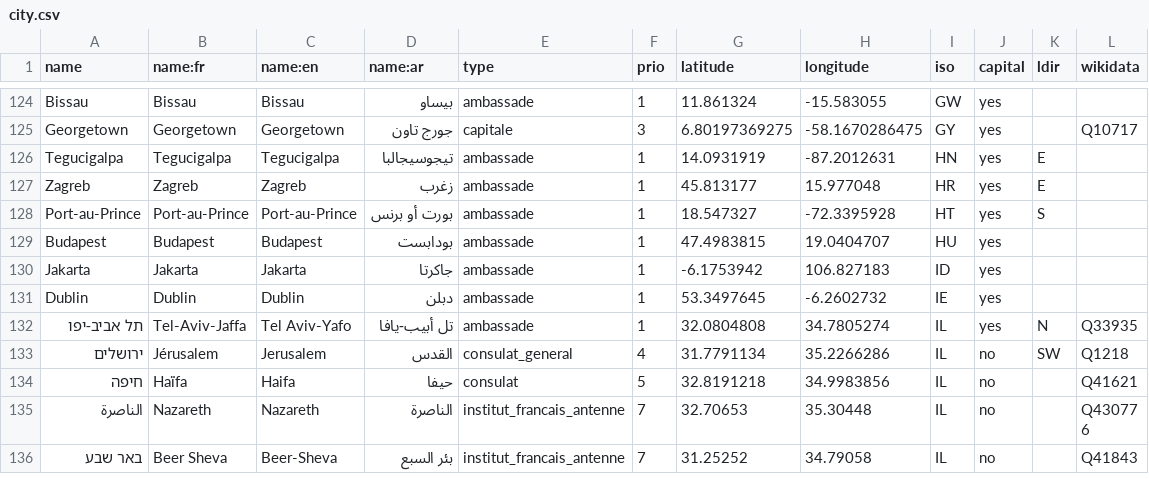
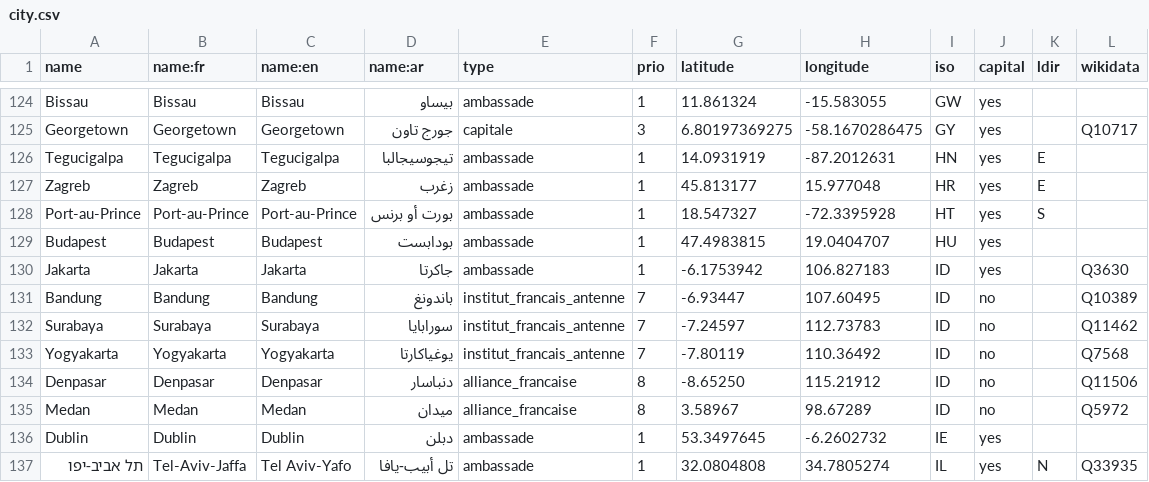
Before and after one commit to kent1D/mae-boundaries, a CSV file: city.csv, drawn as a sheet; only a part is shown, gaps mark what is left out; the shorter side is filled out with more unchanged rows.

Commit message:
Adding Bandung, Surabaya, Yogyakarta, Denpasar and Medan in Indonesia (French intitutes and Alliances Françaises)

```diff
--- a/city.csv
+++ b/city.csv
@@ -129,3 +129,8 @@ Port-au-Prince,Port-au-Prince,Port-au-Prince,بورت أو برنس,ambassade,1,
 Budapest,Budapest,Budapest,بودابست,ambassade,1,47.4983815,19.0404707,HU,yes,,
-Jakarta,Jakarta,Jakarta,جاكرتا,ambassade,1,-6.1753942,106.827183,ID,yes,,
+Jakarta,Jakarta,Jakarta,جاكرتا,ambassade,1,-6.1753942,106.827183,ID,yes,,Q3630
+Bandung,Bandung,Bandung,باندونغ,institut_francais_antenne,7,-6.93447,107.60495,ID,no,,Q10389
+Surabaya,Surabaya,Surabaya,سورابايا,institut_francais_antenne,7,-7.24597,112.73783,ID,no,,Q11462
+Yogyakarta,Yogyakarta,Yogyakarta,يوغياكارتا,institut_francais_antenne,7,-7.80119,110.36492,ID,no,,Q7568
+Denpasar,Denpasar,Denpasar,دنباسار,alliance_francaise,8,-8.65250,115.21912,ID,no,,Q11506
+Medan,Medan,Medan,ميدان,alliance_francaise,8,3.58967,98.67289,ID,no,,Q5972
 Dublin,Dublin,Dublin,دبلن,ambassade,1,53.3497645,-6.2602732,IE,yes,,
```
